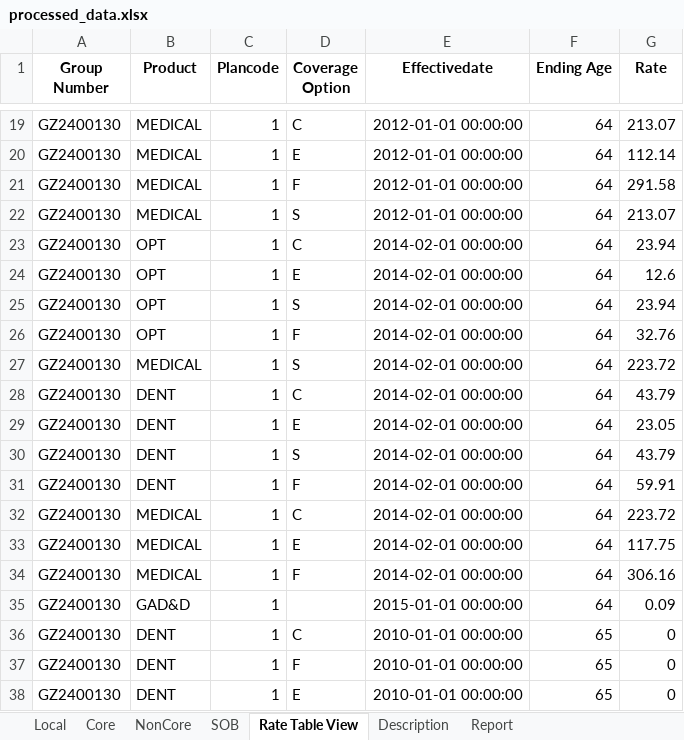
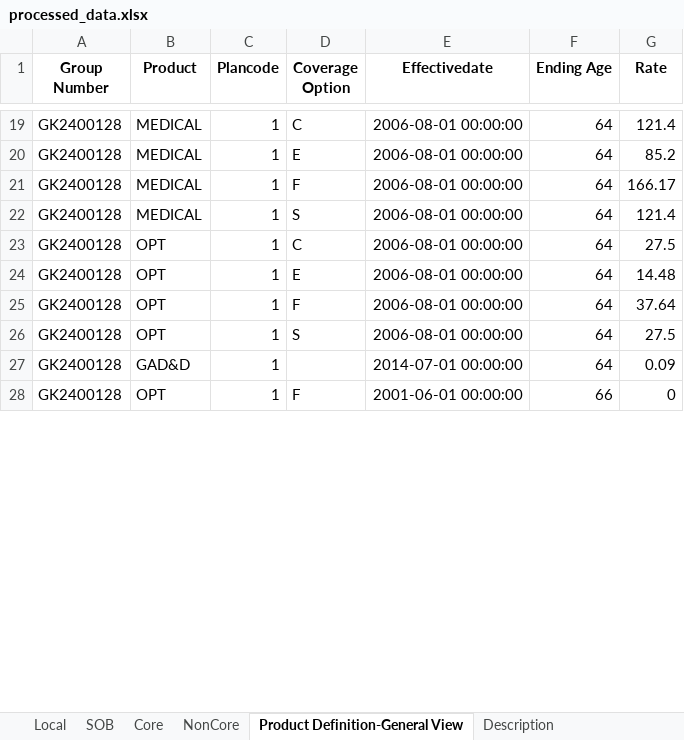
Before and after one commit to Guruprasad28500/AuditAutomation, an Excel workbook: processed/processed_data.xlsx, sheet Product Definition-General View, drawn as a sheet; only a part is shown, gaps mark what is left out; values as stored, in another font and other column widths than the file's, no borders; removed rows and columns are numbered as before the commit, all else as after; the diff covers the shown part only; the diff names each change by its address in the sheet, - before the commit and + after, or states it on an @@ line.

```diff
--- a/processed/processed_data.xlsx (sheet Product Definition-General View)
+++ b/processed/processed_data.xlsx (sheet Product Definition-General View)
-sheet tab: Rate Table View
+sheet tab: Product Definition-General View
-sheet tab: Report
@@ sheet tab order changed: Local | SOB | Core | NonCore | Product Definition-General View | Description @@
-A19:A24 (Group Number): GZ2400130
+A19:A24 (Group Number): GK2400128
-E19:E22 (Effectivedate): 2012-01-01 00:00:00
+E19:E22 (Effectivedate): 2006-08-01 00:00:00
-G19 (Rate): 213.07
+G19 (Rate): 121.4
-G20 (Rate): 112.14
+G20 (Rate): 85.2
-G21 (Rate): 291.58
+G21 (Rate): 166.17
-G22 (Rate): 213.07
+G22 (Rate): 121.4
-E23:E24 (Effectivedate): 2014-02-01 00:00:00
+E23:E24 (Effectivedate): 2006-08-01 00:00:00
-G23 (Rate): 23.94
+G23 (Rate): 27.5
-G24 (Rate): 12.6
+G24 (Rate): 14.48
-row 25: GZ2400130 | OPT | 1 | S | 2014-02-01 00:00:00 | 64 | 23.94
-A25 (Group Number): GZ2400130
+A25 (Group Number): GK2400128
-E25 (Effectivedate): 2014-02-01 00:00:00
+E25 (Effectivedate): 2006-08-01 00:00:00
-G25 (Rate): 32.76
+G25 (Rate): 37.64
-row 27: GZ2400130 | MEDICAL | 1 | S | 2014-02-01 00:00:00 | 64 | 223.72
-row 28: GZ2400130 | DENT | 1 | C | 2014-02-01 00:00:00 | 64 | 43.79
-row 29: GZ2400130 | DENT | 1 | E | 2014-02-01 00:00:00 | 64 | 23.05
-A26 (Group Number): GZ2400130
+A26 (Group Number): GK2400128
-B26 (Product): DENT
+B26 (Product): OPT
-E26 (Effectivedate): 2014-02-01 00:00:00
+E26 (Effectivedate): 2006-08-01 00:00:00
-G26 (Rate): 43.79
+G26 (Rate): 27.5
-row 31: GZ2400130 | DENT | 1 | F | 2014-02-01 00:00:00 | 64 | 59.91
-row 32: GZ2400130 | MEDICAL | 1 | C | 2014-02-01 00:00:00 | 64 | 223.72
-row 33: GZ2400130 | MEDICAL | 1 | E | 2014-02-01 00:00:00 | 64 | 117.75
-row 34: GZ2400130 | MEDICAL | 1 | F | 2014-02-01 00:00:00 | 64 | 306.16
-A27 (Group Number): GZ2400130
+A27 (Group Number): GK2400128
-E27 (Effectivedate): 2015-01-01 00:00:00
+E27 (Effectivedate): 2014-07-01 00:00:00
-row 36: GZ2400130 | DENT | 1 | C | 2010-01-01 00:00:00 | 65 | 0
-A28 (Group Number): GZ2400130
+A28 (Group Number): GK2400128
-B28 (Product): DENT
+B28 (Product): OPT
-E28 (Effectivedate): 2010-01-01 00:00:00
+E28 (Effectivedate): 2001-06-01 00:00:00
-F28 (Ending Age): 65
+F28 (Ending Age): 66
-row 38: GZ2400130 | DENT | 1 | E | 2010-01-01 00:00:00 | 65 | 0
```
Also changed, not shown: 3 added rows, 47 removed rows and 124 edited cells elsewhere in this sheet, sheet NonCore, sheet Core, sheet Local, sheet Description, sheet SOB, hidden cells, 13 other files.
